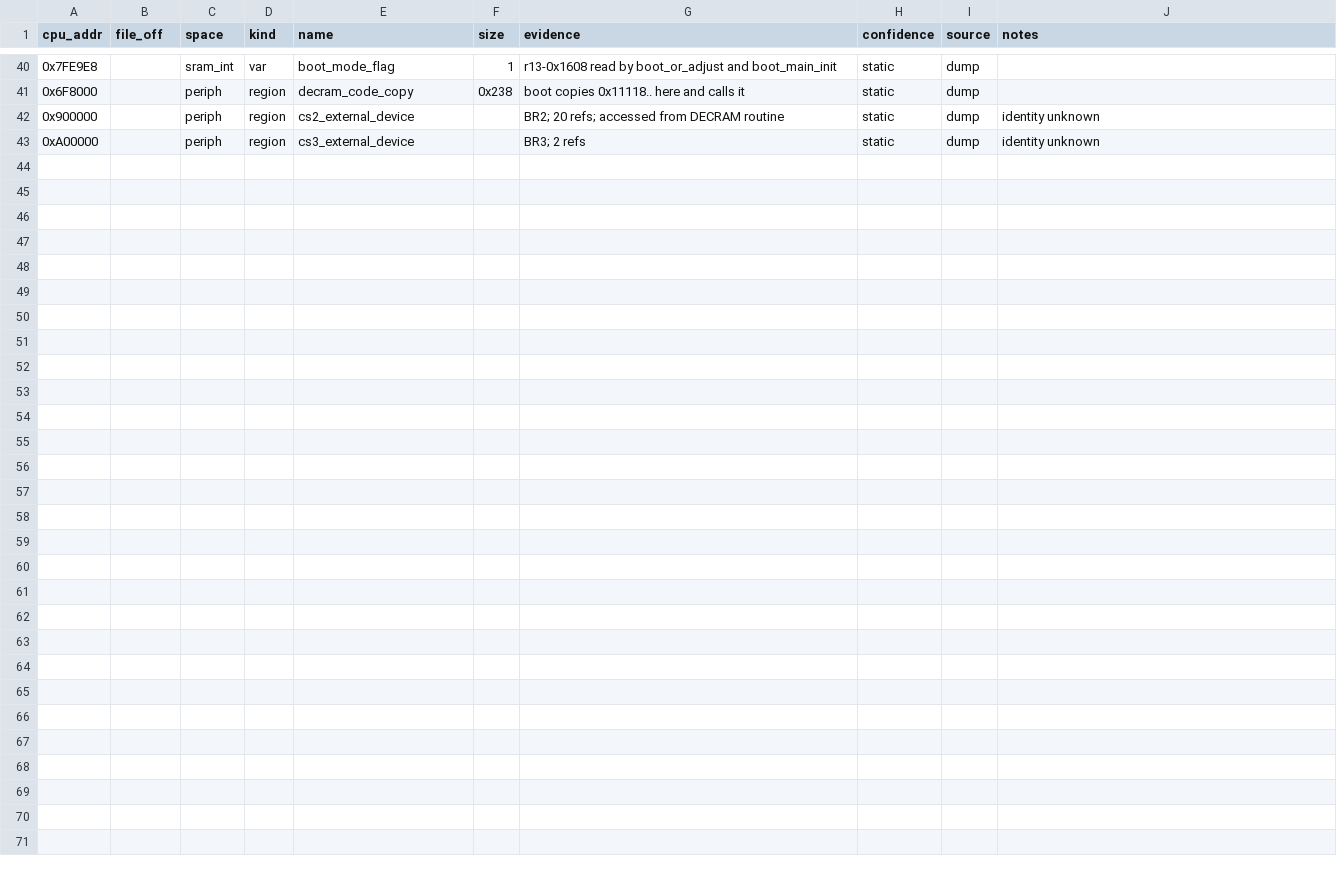
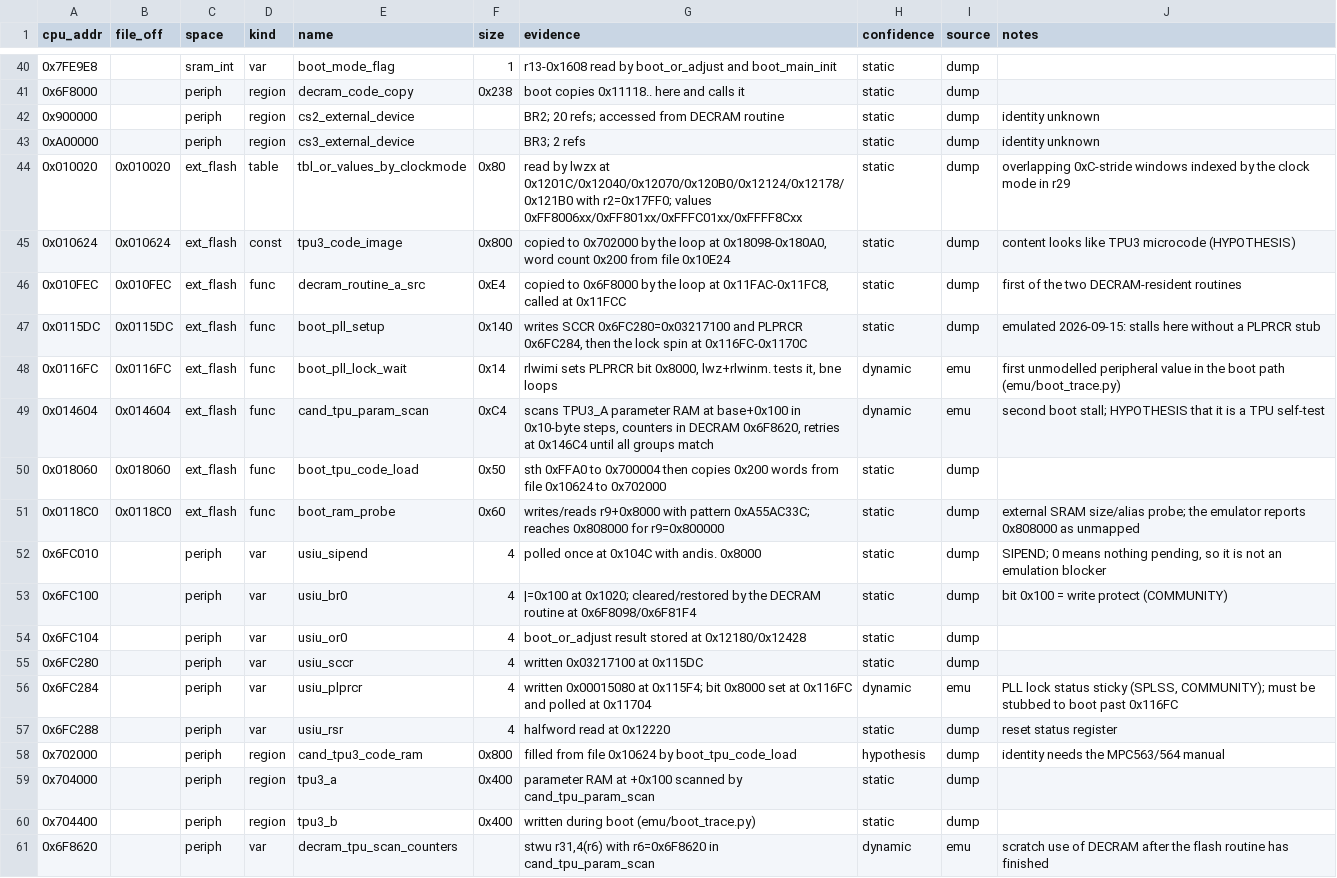
Before and after one commit to Cakku/ecu_azx, a CSV file: re/symbols.csv, drawn as a sheet; only a part is shown, gaps mark what is left out.

```diff
--- a/re/symbols.csv
+++ b/re/symbols.csv
@@ -43 +43,19 @@ cpu_addr,file_off,space,kind,name,size,evidence,confidence,source,notes
 0xA00000,,periph,region,cs3_external_device,,"BR3; 2 refs",static,dump,"identity unknown"
+0x010020,0x010020,ext_flash,table,tbl_or_values_by_clockmode,0x80,"read by lwzx at 0x1201C/0x12040/0x12070/0x120B0/0x12124/0x12178/0x121B0 with r2=0x17FF0; values 0xFF8006xx/0xFF801xx/0xFFFC01xx/0xFFFF8Cxx",static,dump,"overlapping 0xC-stride windows indexed by the clock mode in r29"
+0x010624,0x010624,ext_flash,const,tpu3_code_image,0x800,"copied to 0x702000 by the loop at 0x18098-0x180A0, word count 0x200 from file 0x10E24",static,dump,"content looks like TPU3 microcode (HYPOTHESIS)"
+0x010FEC,0x010FEC,ext_flash,func,decram_routine_a_src,0xE4,"copied to 0x6F8000 by the loop at 0x11FAC-0x11FC8, called at 0x11FCC",static,dump,"first of the two DECRAM-resident routines"
+0x0115DC,0x0115DC,ext_flash,func,boot_pll_setup,0x140,"writes SCCR 0x6FC280=0x03217100 and PLPRCR 0x6FC284, then the lock spin at 0x116FC-0x1170C",static,dump,"emulated 2026-09-15: stalls here without a PLPRCR stub"
+0x0116FC,0x0116FC,ext_flash,func,boot_pll_lock_wait,0x14,"rlwimi sets PLPRCR bit 0x8000, lwz+rlwinm. tests it, bne loops",dynamic,emu,"first unmodelled peripheral value in the boot path (emu/boot_trace.py)"
+0x014604,0x014604,ext_flash,func,cand_tpu_param_scan,0xC4,"scans TPU3_A parameter RAM at base+0x100 in 0x10-byte steps, counters in DECRAM 0x6F8620, retries at 0x146C4 until all groups match",dynamic,emu,"second boot stall; HYPOTHESIS that it is a TPU self-test"
+0x018060,0x018060,ext_flash,func,boot_tpu_code_load,0x50,"sth 0xFFA0 to 0x700004 then copies 0x200 words from file 0x10624 to 0x702000",static,dump,
+0x0118C0,0x0118C0,ext_flash,func,boot_ram_probe,0x60,"writes/reads r9+0x8000 with pattern 0xA55AC33C; reaches 0x808000 for r9=0x800000",static,dump,"external SRAM size/alias probe; the emulator reports 0x808000 as unmapped"
+0x6FC010,,periph,var,usiu_sipend,4,"polled once at 0x104C with andis. 0x8000",static,dump,"SIPEND; 0 means nothing pending, so it is not an emulation blocker"
+0x6FC100,,periph,var,usiu_br0,4,"|=0x100 at 0x1020; cleared/restored by the DECRAM routine at 0x6F8098/0x6F81F4",static,dump,"bit 0x100 = write protect (COMMUNITY)"
+0x6FC104,,periph,var,usiu_or0,4,"boot_or_adjust result stored at 0x12180/0x12428",static,dump,
+0x6FC280,,periph,var,usiu_sccr,4,"written 0x03217100 at 0x115DC",static,dump,
+0x6FC284,,periph,var,usiu_plprcr,4,"written 0x00015080 at 0x115F4; bit 0x8000 set at 0x116FC and polled at 0x11704",dynamic,emu,"PLL lock status sticky (SPLSS, COMMUNITY); must be stubbed to boot past 0x116FC"
+0x6FC288,,periph,var,usiu_rsr,4,"halfword read at 0x12220",static,dump,"reset status register"
+0x702000,,periph,region,cand_tpu3_code_ram,0x800,"filled from file 0x10624 by boot_tpu_code_load",hypothesis,dump,"identity needs the MPC563/564 manual"
+0x704000,,periph,region,tpu3_a,0x400,"parameter RAM at +0x100 scanned by cand_tpu_param_scan",static,dump,
+0x704400,,periph,region,tpu3_b,0x400,"written during boot (emu/boot_trace.py)",static,dump,
+0x6F8620,,periph,var,decram_tpu_scan_counters,,"stwu r31,4(r6) with r6=0x6F8620 in cand_tpu_param_scan",dynamic,emu,"scratch use of DECRAM after the flash routine has finished"
```
Also changed, not shown: 4 other files.
